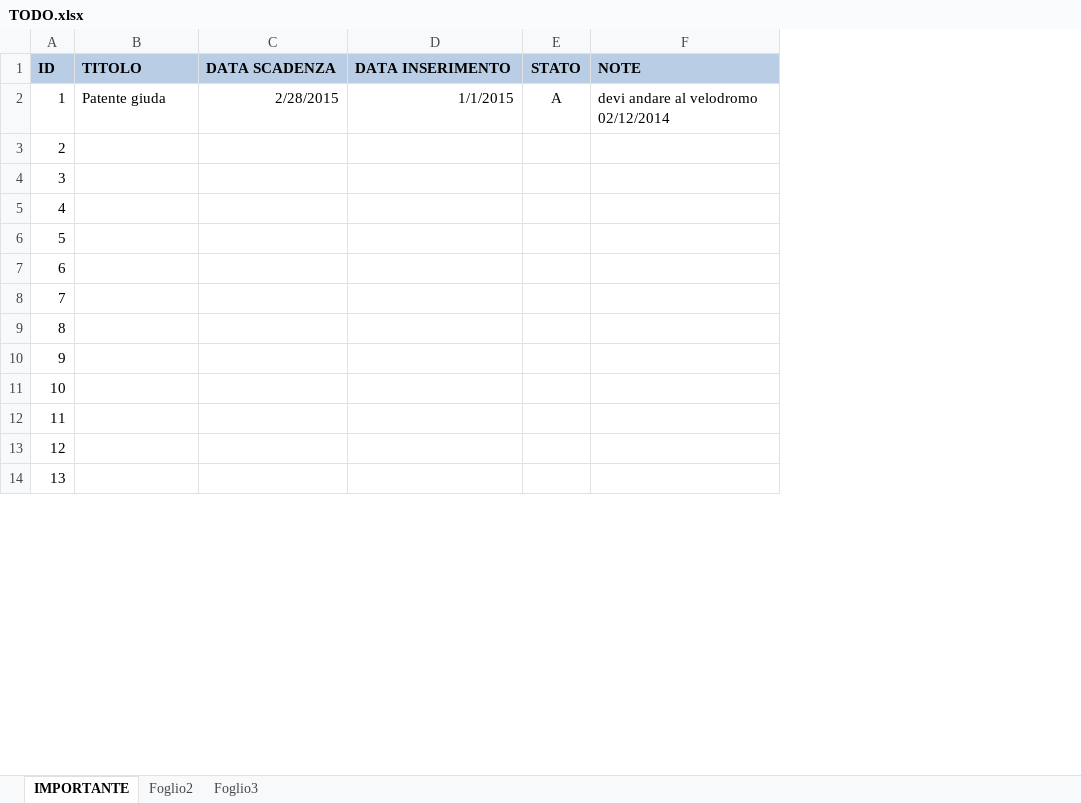
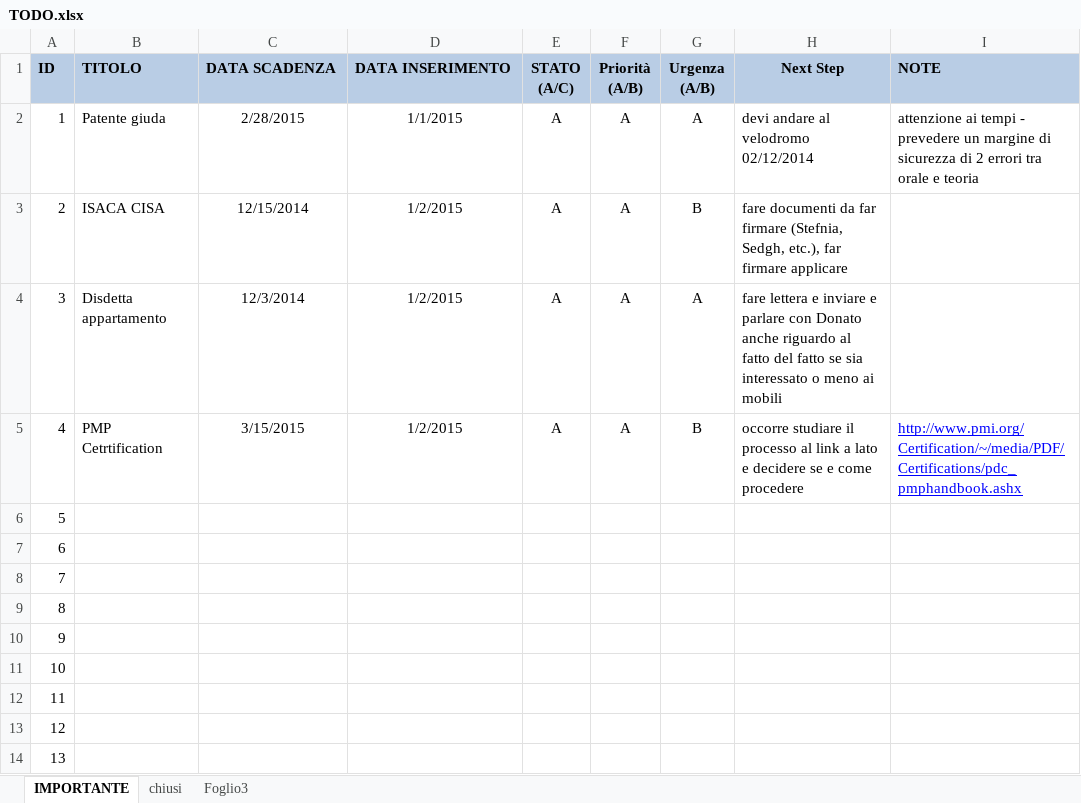
Before and after one commit to gtesei/fast-furious, an Excel workbook: TODO.xlsx, sheet IMPORTANTE, drawn as a sheet; only a part is shown; values as stored, in another font and other column widths than the file's, no borders; addresses are those after the commit; ↵ is a line break in a cell; the diff names each change by its address in the sheet, - before the commit and + after, or states it on an @@ line.

```diff
--- a/TODO.xlsx (sheet IMPORTANTE)
+++ b/TODO.xlsx (sheet IMPORTANTE)
-sheet tab: Foglio2
+sheet tab: chiusi
+column F (Priorità (A/B)), rows 2-5: all A
+column G (Urgenza (A/B)), rows 2-5: A | B | A | B
+column H (Next Step), rows 2-5: devi andare al velodromo 02/12/2014 | fare documenti da far firmare (Stefnia, Sedgh, etc.), far firmare applicare | fare lettera e inviare e parlare con Donato anche riguardo al fatto del fatto se sia interessato o meno ai mobili | occorre studiare il processo al link a lato e decidere se e come procedere
-E1: STATO
+E1: STATO ↵ (A/C)
-C2:D2 alignment: right
+C2:D2 alignment: center
-I2 (NOTE): devi andare al velodromo 02/12/2014
+I2 (NOTE): attenzione ai tempi - prevedere un margine di sicurezza di 2 errori tra orale e teoria
-B3 (TITOLO): (empty)
+B3 (TITOLO): ISACA CISA
-C3 (DATA SCADENZA): (empty)
+C3 (DATA SCADENZA): 12/15/2014
-D3:D5 (DATA INSERIMENTO): (empty)
+D3:D5 (DATA INSERIMENTO): 1/2/2015
-E3:E5 (STATO (A/C)): (empty)
+E3:E5 (STATO (A/C)): A
-B4 (TITOLO): (empty)
+B4 (TITOLO): Disdetta appartamento
-C4 (DATA SCADENZA): (empty)
+C4 (DATA SCADENZA): 12/3/2014
-B5 (TITOLO): (empty)
+B5 (TITOLO): PMP Cetrtification
-C5 (DATA SCADENZA): (empty)
+C5 (DATA SCADENZA): 3/15/2015
-I5 (NOTE): (empty)
+I5 (NOTE): http://www.pmi.org/Certification/~/media/PDF/Certifications/pdc_pmphandbook.ashx
```
Also changed, not shown: sheet chiusi.
